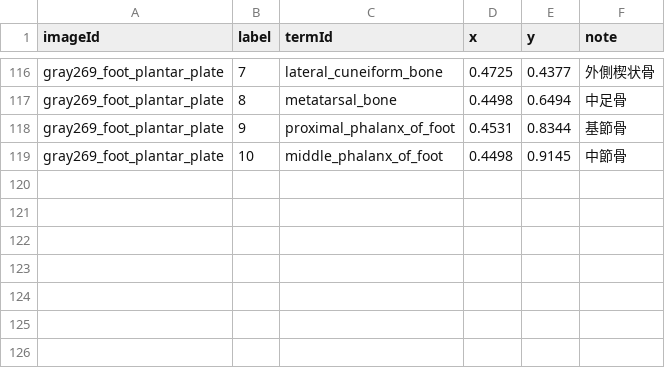
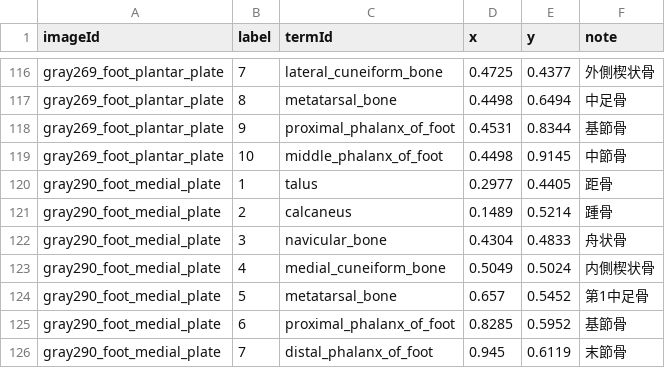
Before and after one commit to SatoruMuro/anatodrill, a CSV file: content/csv/image_labels.csv, drawn as a sheet; only a part is shown, gaps mark what is left out.

Commit message:
Add medial foot plate labels

```diff
--- a/content/csv/image_labels.csv
+++ b/content/csv/image_labels.csv
@@ -119 +119,8 @@ gray269_foot_plantar_plate,9,proximal_phalanx_of_foot,0.4531,0.8344,基節骨
 gray269_foot_plantar_plate,10,middle_phalanx_of_foot,0.4498,0.9145,中節骨
+gray290_foot_medial_plate,1,talus,0.2977,0.4405,距骨
+gray290_foot_medial_plate,2,calcaneus,0.1489,0.5214,踵骨
+gray290_foot_medial_plate,3,navicular_bone,0.4304,0.4833,舟状骨
+gray290_foot_medial_plate,4,medial_cuneiform_bone,0.5049,0.5024,内側楔状骨
+gray290_foot_medial_plate,5,metatarsal_bone,0.657,0.5452,第1中足骨
+gray290_foot_medial_plate,6,proximal_phalanx_of_foot,0.8285,0.5952,基節骨
+gray290_foot_medial_plate,7,distal_phalanx_of_foot,0.945,0.6119,末節骨
```
Also changed, not shown: 5 other files.
